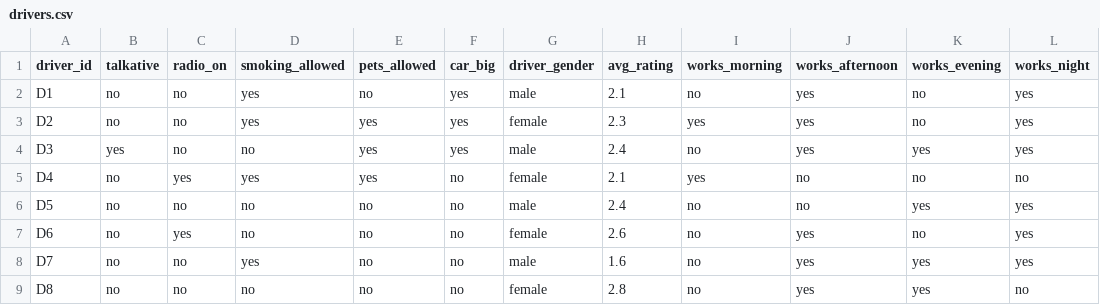
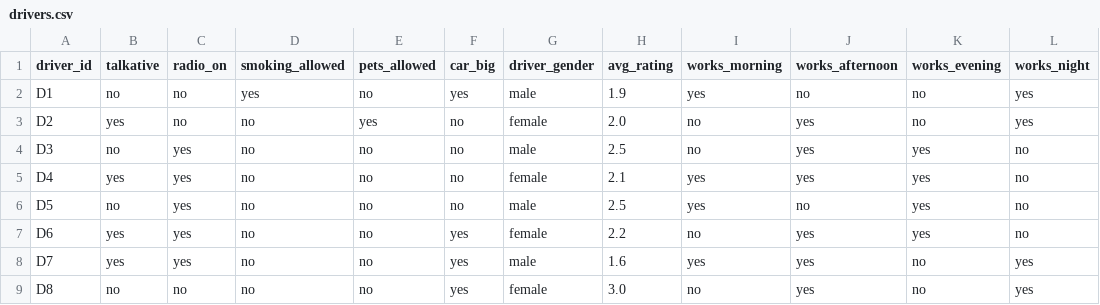
Before and after one commit to yasminebounasla/Application-de-Transport-Securise-avec-Recommandation-et-OCR, a CSV file: ml-service/lightfm_data/drivers.csv, drawn as a sheet; only a part is shown; the diff covers the shown part only.

```diff
--- a/ml-service/lightfm_data/drivers.csv
+++ b/ml-service/lightfm_data/drivers.csv
@@ -1,9 +1,9 @@
 driver_id,talkative,radio_on,smoking_allowed,pets_allowed,car_big,driver_gender,avg_rating,works_morning,works_afternoon,works_evening,works_night
-D1,no,no,yes,no,yes,male,2.1,no,yes,no,yes
-D2,no,no,yes,yes,yes,female,2.3,yes,yes,no,yes
-D3,yes,no,no,yes,yes,male,2.4,no,yes,yes,yes
-D4,no,yes,yes,yes,no,female,2.1,yes,no,no,no
-D5,no,no,no,no,no,male,2.4,no,no,yes,yes
-D6,no,yes,no,no,no,female,2.6,no,yes,no,yes
-D7,no,no,yes,no,no,male,1.6,no,yes,yes,yes
-D8,no,no,no,no,no,female,2.8,no,yes,yes,no
+D1,no,no,yes,no,yes,male,1.9,yes,no,no,yes
+D2,yes,no,no,yes,no,female,2.0,no,yes,no,yes
+D3,no,yes,no,no,no,male,2.5,no,yes,yes,no
+D4,yes,yes,no,no,no,female,2.1,yes,yes,yes,no
+D5,no,yes,no,no,no,male,2.5,yes,no,yes,no
+D6,yes,yes,no,no,yes,female,2.2,no,yes,yes,no
+D7,yes,yes,no,no,yes,male,1.6,yes,yes,no,yes
+D8,no,no,no,no,yes,female,3.0,no,yes,no,yes
```
Also changed, not shown: 101 edited cells elsewhere in this file, 4 other files.
